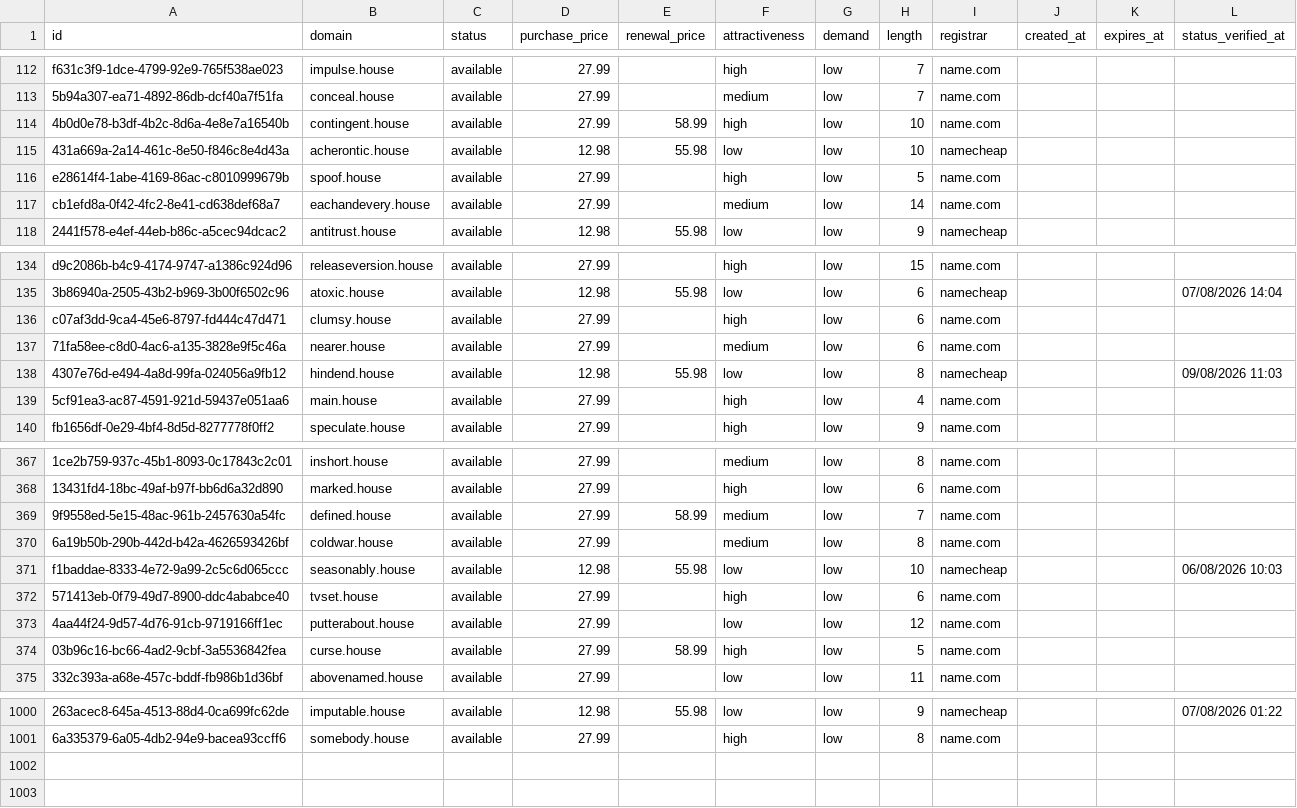
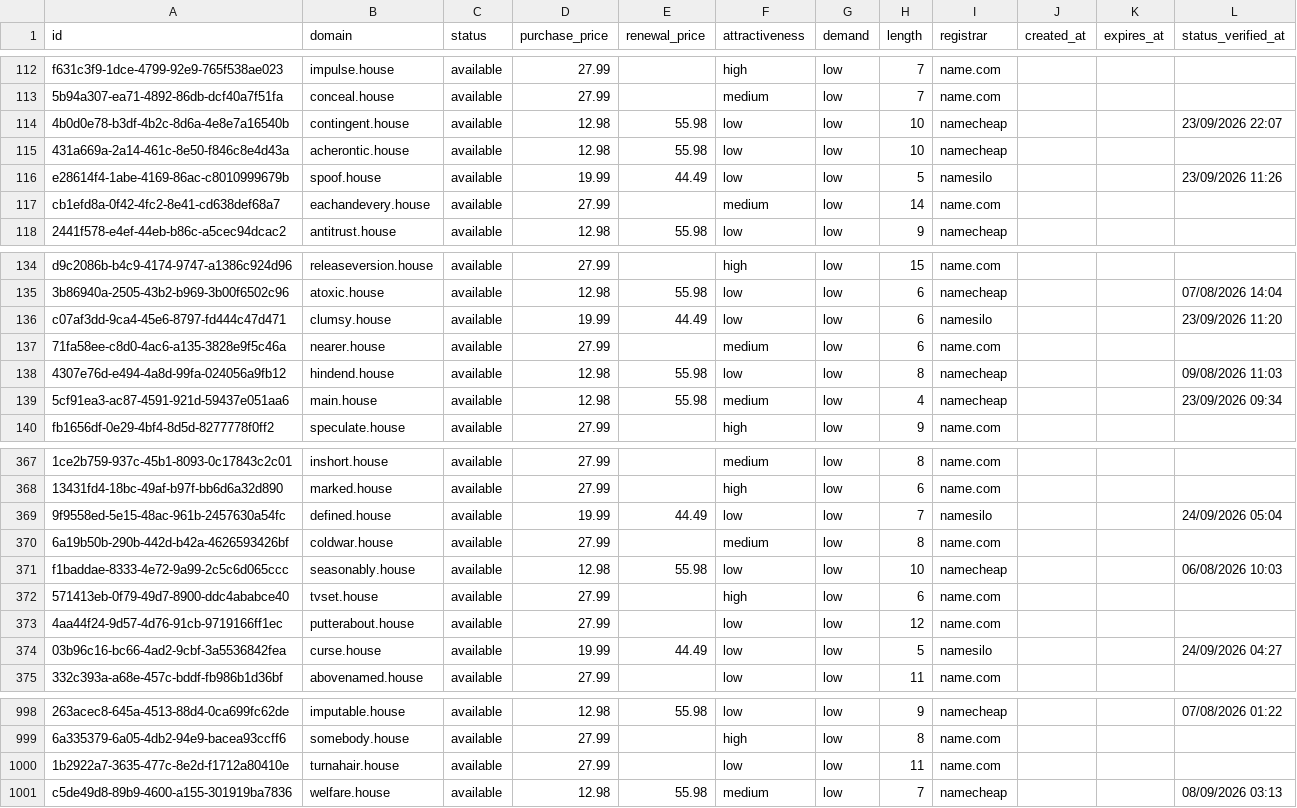
Before and after one commit to UniqueDomains/house-oneword-domains, a CSV file: house.csv, drawn as a sheet; only a part is shown, gaps mark what is left out; the diff covers the shown part only; the diff names each change by its address in the sheet, - before the commit and + after, or states it on an @@ line.

Commit message:
Domains update

```diff
--- a/house.csv
+++ b/house.csv
-D114 (purchase_price): 27.99
+D114 (purchase_price): 12.98
-E114 (renewal_price): 58.99
+E114 (renewal_price): 55.98
-F114 (attractiveness): high
+F114 (attractiveness): low
-I114 (registrar): name.com
+I114 (registrar): namecheap
-L114 (status_verified_at): (empty)
+L114 (status_verified_at): 23/09/2026 22:07
-D116 (purchase_price): 27.99
+D116 (purchase_price): 19.99
-E116 (renewal_price): (empty)
+E116 (renewal_price): 44.49
-F116 (attractiveness): high
+F116 (attractiveness): low
-I116 (registrar): name.com
+I116 (registrar): namesilo
-L116 (status_verified_at): (empty)
+L116 (status_verified_at): 23/09/2026 11:26
-D136 (purchase_price): 27.99
+D136 (purchase_price): 19.99
-E136 (renewal_price): (empty)
+E136 (renewal_price): 44.49
-F136 (attractiveness): high
+F136 (attractiveness): low
-I136 (registrar): name.com
+I136 (registrar): namesilo
-L136 (status_verified_at): (empty)
+L136 (status_verified_at): 23/09/2026 11:20
-D139 (purchase_price): 27.99
+D139 (purchase_price): 12.98
-E139 (renewal_price): (empty)
+E139 (renewal_price): 55.98
-F139 (attractiveness): high
+F139 (attractiveness): medium
-I139 (registrar): name.com
+I139 (registrar): namecheap
-L139 (status_verified_at): (empty)
+L139 (status_verified_at): 23/09/2026 09:34
-D369 (purchase_price): 27.99
+D369 (purchase_price): 19.99
-E369 (renewal_price): 58.99
+E369 (renewal_price): 44.49
-F369 (attractiveness): medium
+F369 (attractiveness): low
-I369 (registrar): name.com
+I369 (registrar): namesilo
-L369 (status_verified_at): (empty)
+L369 (status_verified_at): 24/09/2026 05:04
-D374 (purchase_price): 27.99
+D374 (purchase_price): 19.99
-E374 (renewal_price): 58.99
+E374 (renewal_price): 44.49
-F374 (attractiveness): high
+F374 (attractiveness): low
-I374 (registrar): name.com
+I374 (registrar): namesilo
-L374 (status_verified_at): (empty)
+L374 (status_verified_at): 24/09/2026 04:27
+row 1000: 1b2922a7-3635-477c-8e2d-f1712a80410e | turnahair.house | available | 27.99 |  | low | low | 11 | name.com
+row 1001: c5de49d8-89b9-4600-a155-301919ba7836 | welfare.house | available | 12.98 | 55.98 | medium | low | 7 | namecheap |  |  | 08/09/2026 03:13
```
Also changed, not shown: 2 removed rows and 95 edited cells elsewhere in this file, 4 other files.
